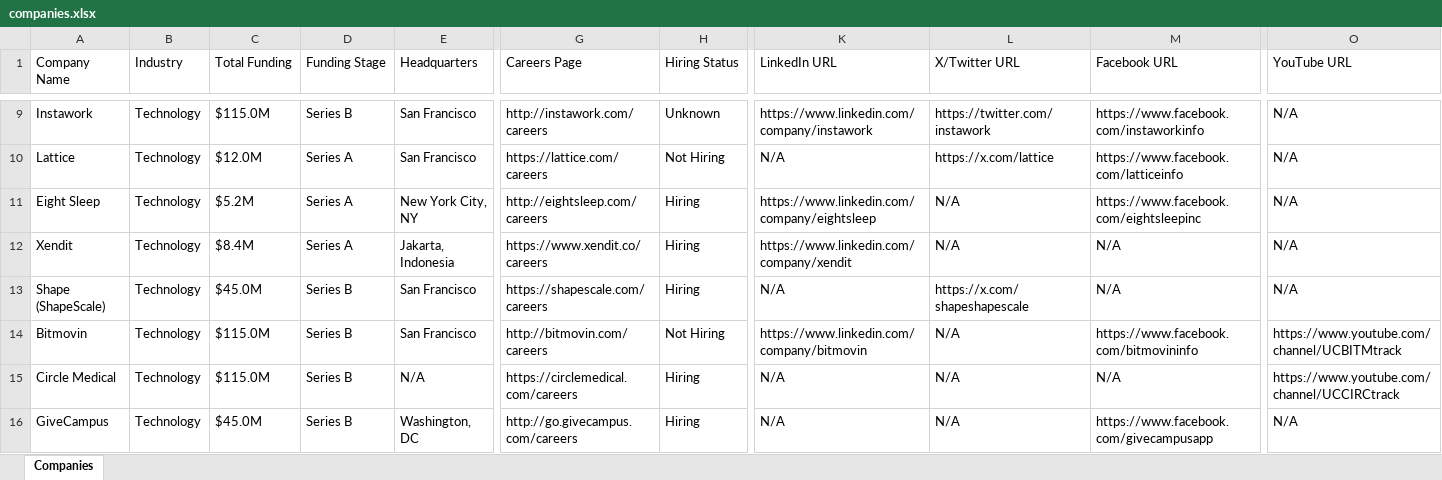
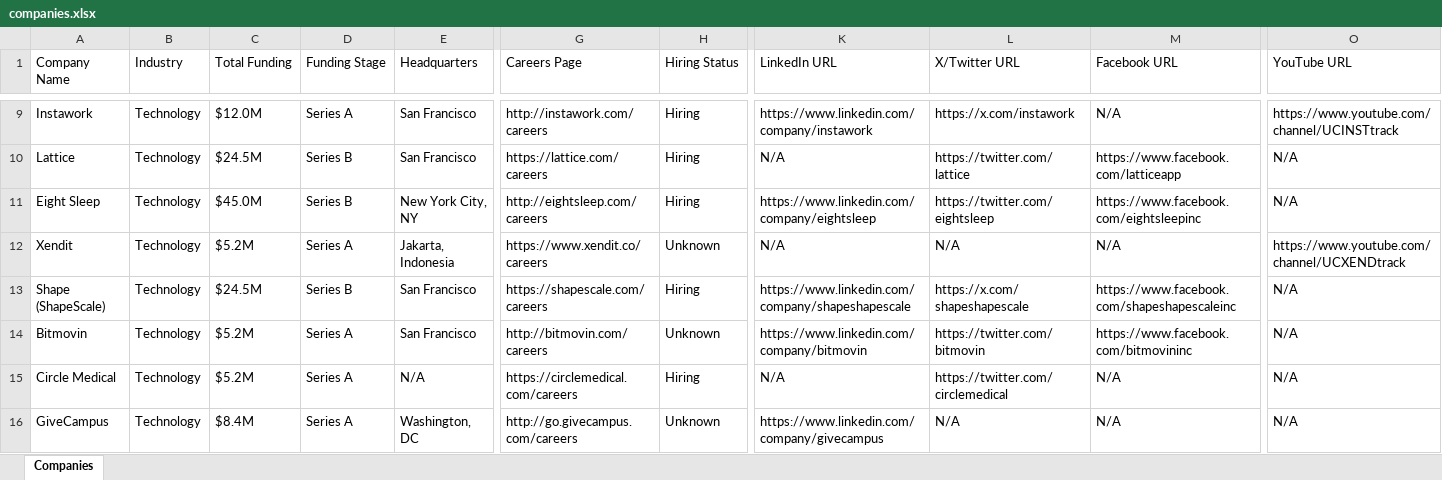
Before and after one commit to usergit535/talent_intelligence_project_2, an Excel workbook: output/companies.xlsx, sheet Companies, drawn as a sheet; only a part is shown, gaps mark what is left out; values as stored, in another font and other column widths than the file's, no cell formats; the diff covers the shown part only; the diff names each change by its address in the sheet, - before the commit and + after, or states it on an @@ line.

```diff
--- a/output/companies.xlsx (sheet Companies)
+++ b/output/companies.xlsx (sheet Companies)
-C9 (Total Funding): $115.0M
+C9 (Total Funding): $12.0M
-D9 (Funding Stage): Series B
+D9 (Funding Stage): Series A
-H9 (Hiring Status): Unknown
+H9 (Hiring Status): Hiring
-L9 (X/Twitter URL): https://twitter.com/instawork
+L9 (X/Twitter URL): https://x.com/instawork
-M9 (Facebook URL): https://www.facebook.com/instaworkinfo
+M9 (Facebook URL): N/A
-O9 (YouTube URL): N/A
+O9 (YouTube URL): https://www.youtube.com/channel/UCINSTtrack
-C10 (Total Funding): $12.0M
+C10 (Total Funding): $24.5M
-D10:D11 (Funding Stage): Series A
+D10:D11 (Funding Stage): Series B
-H10 (Hiring Status): Not Hiring
+H10 (Hiring Status): Hiring
-L10 (X/Twitter URL): https://x.com/lattice
+L10 (X/Twitter URL): https://twitter.com/lattice
-M10 (Facebook URL): https://www.facebook.com/latticeinfo
+M10 (Facebook URL): https://www.facebook.com/latticeapp
-C11 (Total Funding): $5.2M
+C11 (Total Funding): $45.0M
-L11 (X/Twitter URL): N/A
+L11 (X/Twitter URL): https://twitter.com/eightsleep
-C12 (Total Funding): $8.4M
+C12 (Total Funding): $5.2M
-H12 (Hiring Status): Hiring
+H12 (Hiring Status): Unknown
-K12 (LinkedIn URL): https://www.linkedin.com/company/xendit
+K12 (LinkedIn URL): N/A
-O12 (YouTube URL): N/A
+O12 (YouTube URL): https://www.youtube.com/channel/UCXENDtrack
-C13 (Total Funding): $45.0M
+C13 (Total Funding): $24.5M
-K13 (LinkedIn URL): N/A
+K13 (LinkedIn URL): https://www.linkedin.com/company/shapeshapescale
-M13 (Facebook URL): N/A
+M13 (Facebook URL): https://www.facebook.com/shapeshapescaleinc
-C14:C15 (Total Funding): $115.0M
+C14:C15 (Total Funding): $5.2M
-D14:D16 (Funding Stage): Series B
+D14:D16 (Funding Stage): Series A
-H14 (Hiring Status): Not Hiring
+H14 (Hiring Status): Unknown
-L14 (X/Twitter URL): N/A
+L14 (X/Twitter URL): https://twitter.com/bitmovin
-M14 (Facebook URL): https://www.facebook.com/bitmovininfo
+M14 (Facebook URL): https://www.facebook.com/bitmovininc
-O14 (YouTube URL): https://www.youtube.com/channel/UCBITMtrack
+O14 (YouTube URL): N/A
-L15 (X/Twitter URL): N/A
+L15 (X/Twitter URL): https://twitter.com/circlemedical
-O15 (YouTube URL): https://www.youtube.com/channel/UCCIRCtrack
+O15 (YouTube URL): N/A
-C16 (Total Funding): $45.0M
+C16 (Total Funding): $8.4M
-H16 (Hiring Status): Hiring
+H16 (Hiring Status): Unknown
-K16 (LinkedIn URL): N/A
+K16 (LinkedIn URL): https://www.linkedin.com/company/givecampus
-M16 (Facebook URL): https://www.facebook.com/givecampusapp
+M16 (Facebook URL): N/A
```
Also changed, not shown: 15 added rows, 15 removed rows and 349 edited cells elsewhere in this sheet, cell formats, 1 other file.
